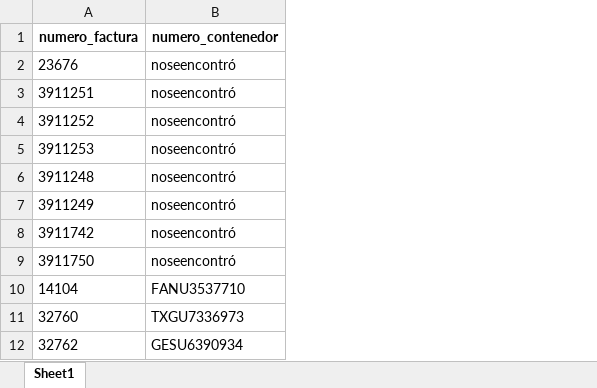
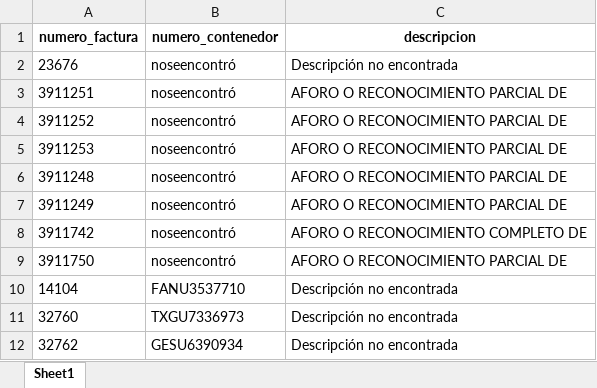
Before and after one commit to ignaciocarvahal/facturas_compra, an Excel workbook: resultados_facturas.xlsx, sheet Sheet1, drawn as a sheet; only a part is shown; values as stored, in another font and other column widths than the file's, no borders; the diff names each change by its address in the sheet, - before the commit and + after, or states it on an @@ line.

Commit message:
facturas_compra con descripcion

```diff
--- a/resultados_facturas.xlsx (sheet Sheet1)
+++ b/resultados_facturas.xlsx (sheet Sheet1)
+column C (descripcion), rows 2-12: Descripción no encontrada | AFORO O RECONOCIMIENTO PARCIAL DE | AFORO O RECONOCIMIENTO PARCIAL DE | AFORO O RECONOCIMIENTO PARCIAL DE | AFORO O RECONOCIMIENTO PARCIAL DE | AFORO O RECONOCIMIENTO PARCIAL DE | AFORO O RECONOCIMIENTO COMPLETO DE | AFORO O RECONOCIMIENTO PARCIAL DE | Descripción no encontrada | Descripción no encontrada | Descripción no encontrada
```
Also changed, not shown: 1 other file.
